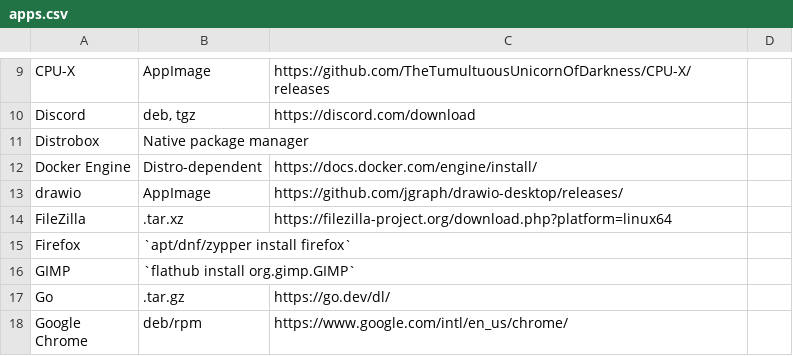
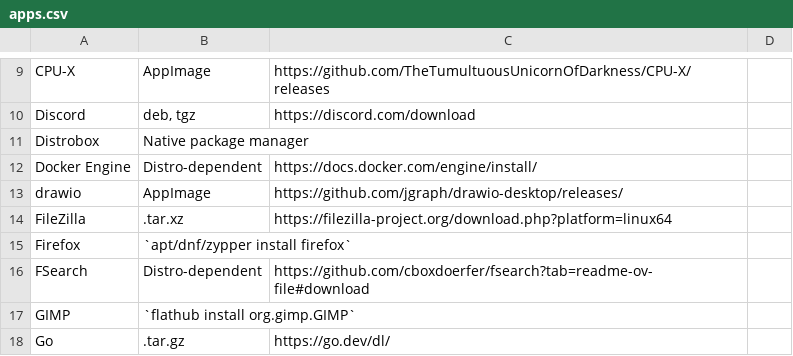
Before and after one commit to cristianrz/justdownload, a CSV file: apps.csv, drawn as a sheet; only a part is shown, gaps mark what is left out; the shorter side is filled out with more unchanged rows; the diff names each change by its address in the sheet, - before the commit and + after, or states it on an @@ line.

Commit message:
Add FSearch

```diff
--- a/apps.csv
+++ b/apps.csv
+row 16: FSearch | Distro-dependent | https://github.com/cboxdoerfer/fsearch?tab=readme-ov-file#download
```
Also changed, not shown: 3 other files.
